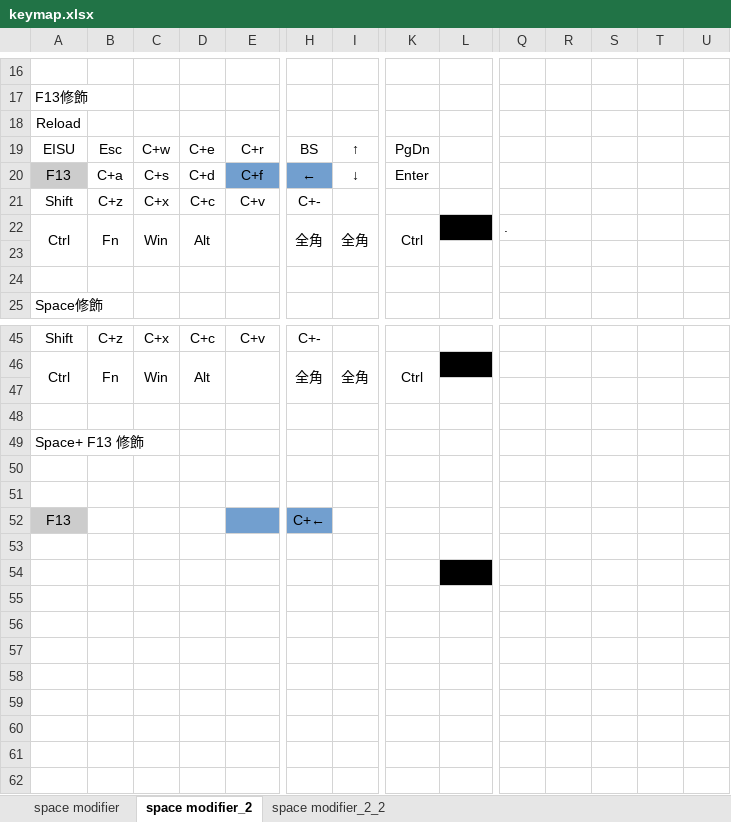
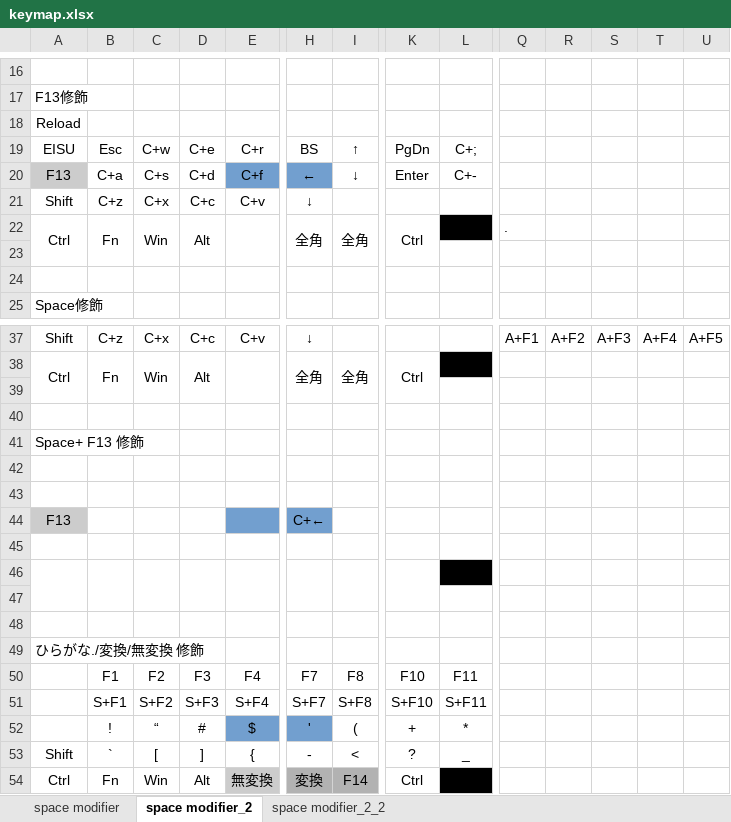
Before and after one commit to luftfararen/ahk, an Excel workbook: keymap.xlsx, sheet space modifier_2, drawn as a sheet; only a part is shown, gaps mark what is left out; values as stored, in another font and other column widths than the file's, no borders; addresses are those after the commit; rows hold the shown columns only; the diff covers the shown part only; the diff names each change by its address in the sheet, - before the commit and + after, or states it on an @@ line.

```diff
--- a/keymap.xlsx (sheet space modifier_2)
+++ b/keymap.xlsx (sheet space modifier_2)
-L19: (empty)
+L19: C+;
-L20: (empty)
+L20: C+-
-H21: C+-
+H21: ↓
-H37: C+-
+H37: ↓
-Q37: (empty)
+Q37: A+F1
-R37: (empty)
+R37: A+F2
-S37: (empty)
+S37: A+F3
-T37: (empty)
+T37: A+F4
-U37: (empty)
+U37: A+F5
+A46:A47 merged
+B46:B47 merged
+C46:C47 merged
+D46:D47 merged
+E46:E47 merged
+H46:H47 merged
+I46:I47 merged
+K46:K47 merged
+row 47: (empty)
+row 48: (empty)
@@ row 33 moved to row 49: ひらがな./変換/無変換 修飾 @@
@@ row 34 moved to row 50: F1 @@
@@ row 35 moved to row 51: S+F1 @@
+row 52:  | ! | “ | # | $ | ' | ( | + | *
+row 53: Shift | ` | [ | ] | { | - | < | ? | _
@@ row 38 moved to row 54: Ctrl @@
```
Also changed, not shown: 1 added row, 5 removed rows, 10 edited cells, cell formats and merged cells elsewhere in this sheet, 5 other files.
